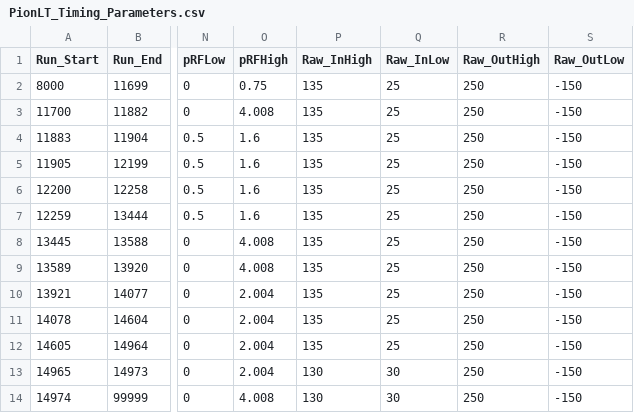
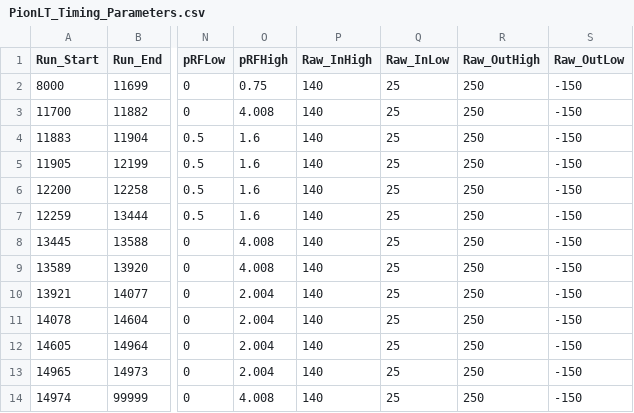
Before and after one commit to heinricn/UTIL_PION, a CSV file: DB/PARAM/PionLT/PionLT_Timing_Parameters.csv, drawn as a sheet; only a part is shown, gaps mark what is left out; the diff names each change by its address in the sheet, - before the commit and + after, or states it on an @@ line.

```diff
--- a/DB/PARAM/PionLT/PionLT_Timing_Parameters.csv
+++ b/DB/PARAM/PionLT/PionLT_Timing_Parameters.csv
-P2:P12 (Raw_InHigh): 135
+P2:P12 (Raw_InHigh): 140
-P13:P14 (Raw_InHigh): 130
+P13:P14 (Raw_InHigh): 140
-Q13:Q14 (Raw_InLow): 30
+Q13:Q14 (Raw_InLow): 25
```
Also changed, not shown: 2 other files.
